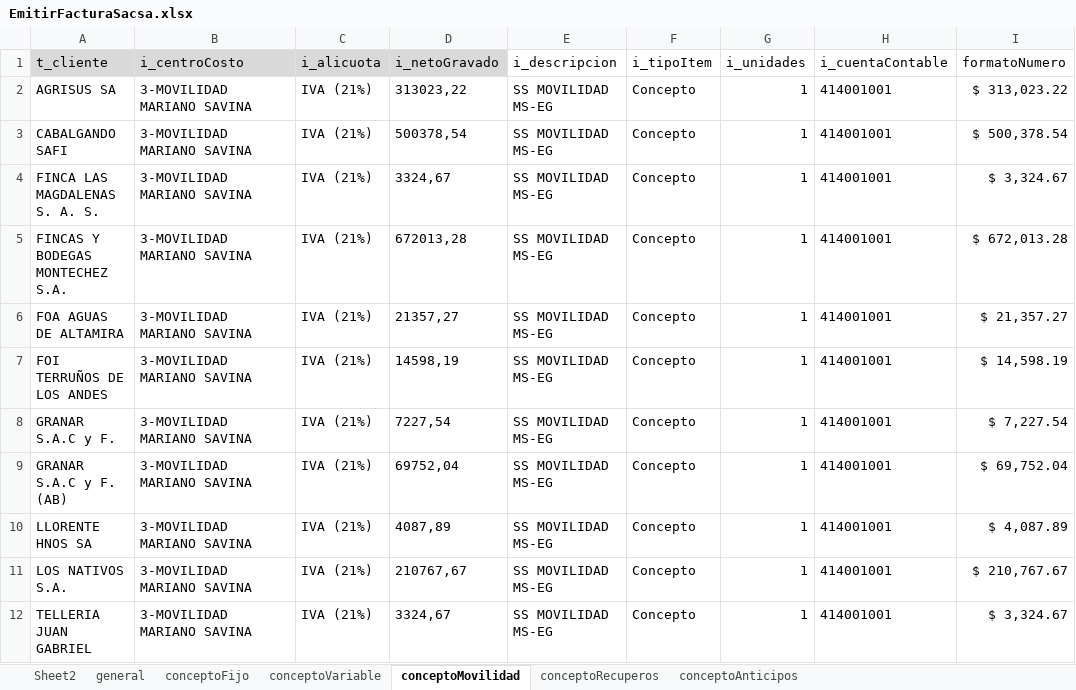
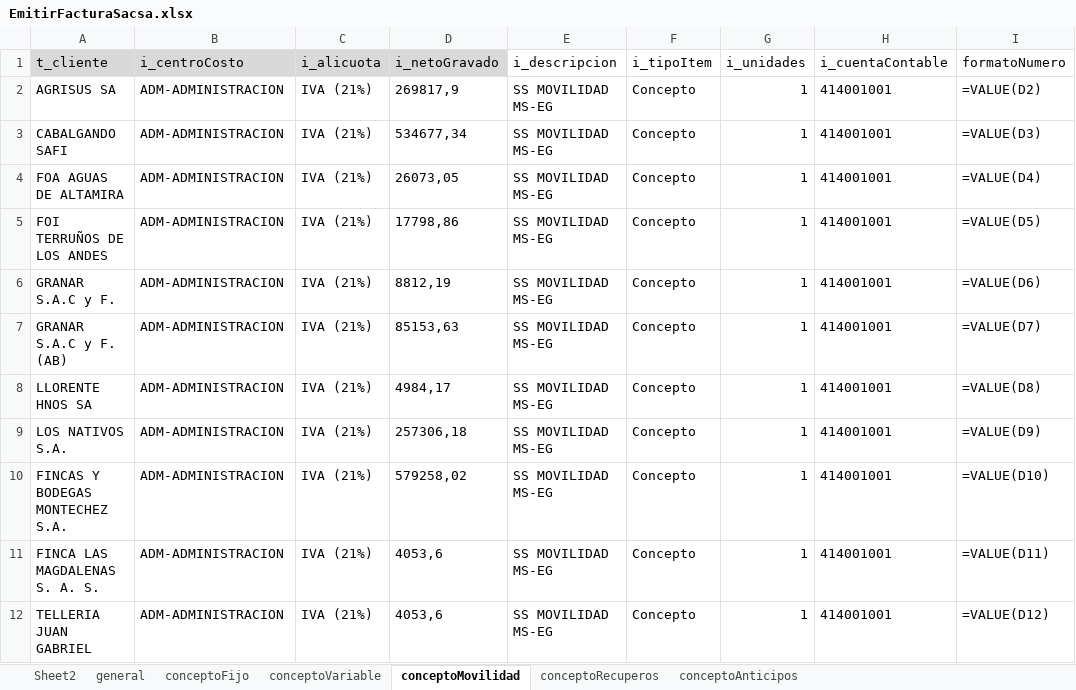
Before and after one commit to paalanis/albor, an Excel workbook: DataTables/FACTURACION/EmitirFacturaSacsa.xlsx, sheet conceptoMovilidad, drawn as a sheet; values as stored, in another font and other column widths than the file's, no borders; formulas without a stored value are shown as written; removed rows and columns are numbered as before the commit, all else as after; the diff names each change by its address in the sheet, - before the commit and + after, or states it on an @@ line.

```diff
--- a/DataTables/FACTURACION/EmitirFacturaSacsa.xlsx (sheet conceptoMovilidad)
+++ b/DataTables/FACTURACION/EmitirFacturaSacsa.xlsx (sheet conceptoMovilidad)
-B2:B3 (i_centroCosto): 3-MOVILIDAD MARIANO SAVINA
+B2:B3 (i_centroCosto): ADM-ADMINISTRACION
-D2 (i_netoGravado): 313023,22
+D2 (i_netoGravado): 269817,9
-I2 (formatoNumero): $ 313,023.22
+I2 (formatoNumero): =VALUE(D2)
-D3 (i_netoGravado): 500378,54
+D3 (i_netoGravado): 534677,34
-I3 (formatoNumero): $ 500,378.54
+I3 (formatoNumero): =VALUE(D3)
-row 4: FINCA LAS MAGDALENAS S. A. S. | 3-MOVILIDAD MARIANO SAVINA | IVA (21%) | 3324,67 | SS MOVILIDAD MS-EG | Concepto | 1 | 414001001 | $ 3,324.67
-row 5: FINCAS Y BODEGAS MONTECHEZ S.A. | 3-MOVILIDAD MARIANO SAVINA | IVA (21%) | 672013,28 | SS MOVILIDAD MS-EG | Concepto | 1 | 414001001 | $ 672,013.28
-B4:B9 (i_centroCosto): 3-MOVILIDAD MARIANO SAVINA
+B4:B9 (i_centroCosto): ADM-ADMINISTRACION
-D4 (i_netoGravado): 21357,27
+D4 (i_netoGravado): 26073,05
-I4 (formatoNumero): $ 21,357.27
+I4 (formatoNumero): =VALUE(D4)
-D5 (i_netoGravado): 14598,19
+D5 (i_netoGravado): 17798,86
-I5 (formatoNumero): $ 14,598.19
+I5 (formatoNumero): =VALUE(D5)
-D6 (i_netoGravado): 7227,54
+D6 (i_netoGravado): 8812,19
-I6 (formatoNumero): $ 7,227.54
+I6 (formatoNumero): =VALUE(D6)
-D7 (i_netoGravado): 69752,04
+D7 (i_netoGravado): 85153,63
-I7 (formatoNumero): $ 69,752.04
+I7 (formatoNumero): =VALUE(D7)
-D8 (i_netoGravado): 4087,89
+D8 (i_netoGravado): 4984,17
-I8 (formatoNumero): $ 4,087.89
+I8 (formatoNumero): =VALUE(D8)
-D9 (i_netoGravado): 210767,67
+D9 (i_netoGravado): 257306,18
-I9 (formatoNumero): $ 210,767.67
+I9 (formatoNumero): =VALUE(D9)
+row 10: FINCAS Y BODEGAS MONTECHEZ S.A. | ADM-ADMINISTRACION | IVA (21%) | 579258,02 | SS MOVILIDAD MS-EG | Concepto | 1 | 414001001 | =VALUE(D10)
+row 11: FINCA LAS MAGDALENAS S. A. S. | ADM-ADMINISTRACION | IVA (21%) | 4053,6 | SS MOVILIDAD MS-EG | Concepto | 1 | 414001001 | =VALUE(D11)
-B12 (i_centroCosto): 3-MOVILIDAD MARIANO SAVINA
+B12 (i_centroCosto): ADM-ADMINISTRACION
-D12 (i_netoGravado): 3324,67
+D12 (i_netoGravado): 4053,6
-I12 (formatoNumero): $ 3,324.67
+I12 (formatoNumero): =VALUE(D12)
```
Also changed, not shown: sheet general, sheet conceptoRecuperos, sheet conceptoVariable, sheet conceptoFijo, sheet conceptoAnticipos, formulas that keep their value, 2 other files.
